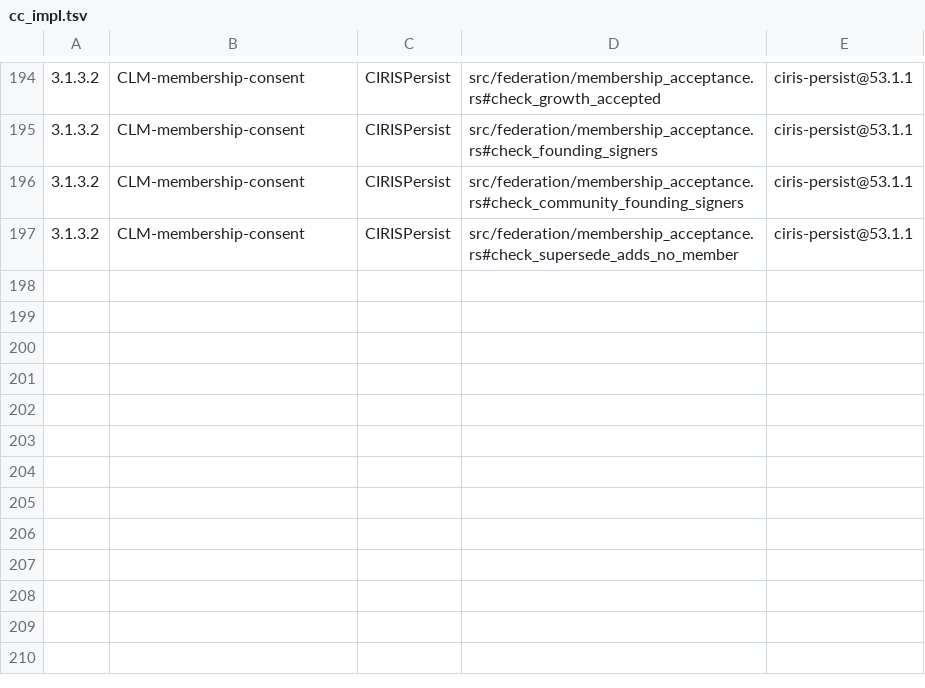
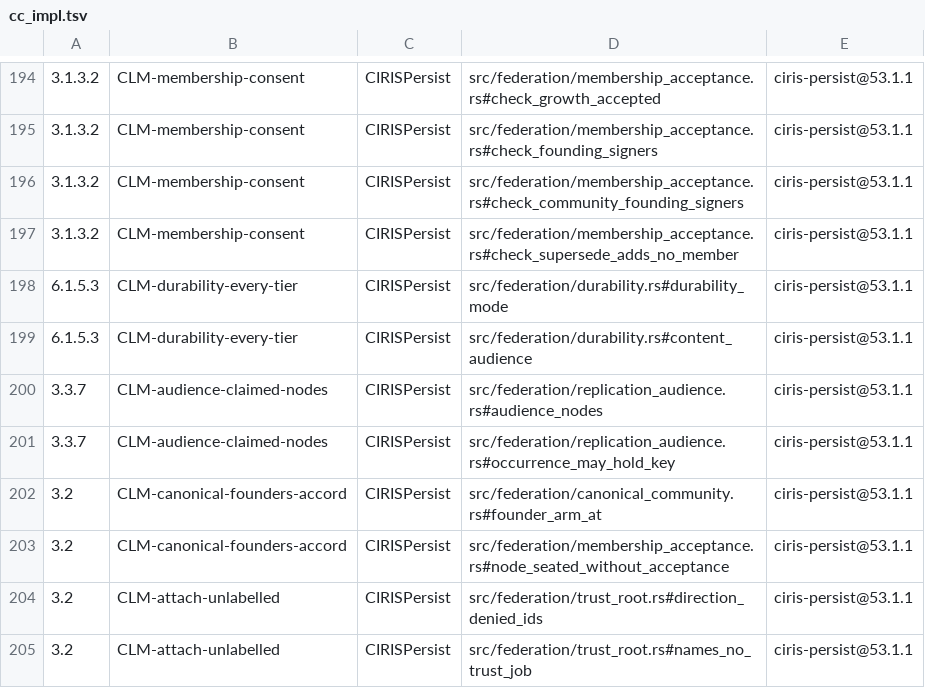
Before and after one commit to CIRISAI/CIRISPersist, a TSV file: evidence/cc_impl.tsv, drawn as a sheet; only a part is shown, gaps mark what is left out; the diff names each change by its address in the sheet, - before the commit and + after, or states it on an @@ line.

```diff
--- a/evidence/cc_impl.tsv
+++ b/evidence/cc_impl.tsv
+row 198: 6.1.5.3 | CLM-durability-every-tier | CIRISPersist | src/federation/durability.rs#durability_mode | ciris-persist@53.1.1
+row 199: 6.1.5.3 | CLM-durability-every-tier | CIRISPersist | src/federation/durability.rs#content_audience | ciris-persist@53.1.1
+row 200: 3.3.7 | CLM-audience-claimed-nodes | CIRISPersist | src/federation/replication_audience.rs#audience_nodes | ciris-persist@53.1.1
+row 201: 3.3.7 | CLM-audience-claimed-nodes | CIRISPersist | src/federation/replication_audience.rs#occurrence_may_hold_key | ciris-persist@53.1.1
+row 202: 3.2 | CLM-canonical-founders-accord | CIRISPersist | src/federation/canonical_community.rs#founder_arm_at | ciris-persist@53.1.1
+row 203: 3.2 | CLM-canonical-founders-accord | CIRISPersist | src/federation/membership_acceptance.rs#node_seated_without_acceptance | ciris-persist@53.1.1
+row 204: 3.2 | CLM-attach-unlabelled | CIRISPersist | src/federation/trust_root.rs#direction_denied_ids | ciris-persist@53.1.1
+row 205: 3.2 | CLM-attach-unlabelled | CIRISPersist | src/federation/trust_root.rs#names_no_trust_job | ciris-persist@53.1.1
```
Also changed, not shown: 3 other files.
